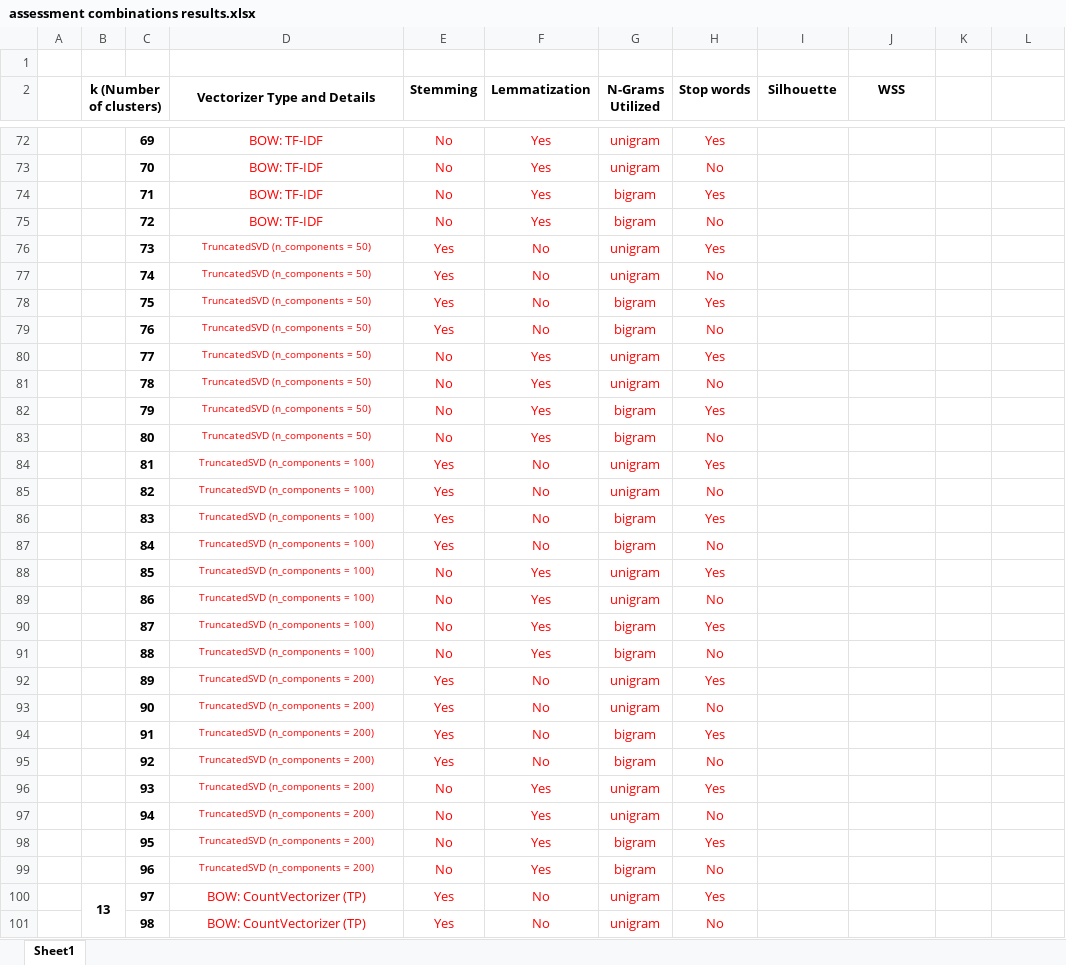
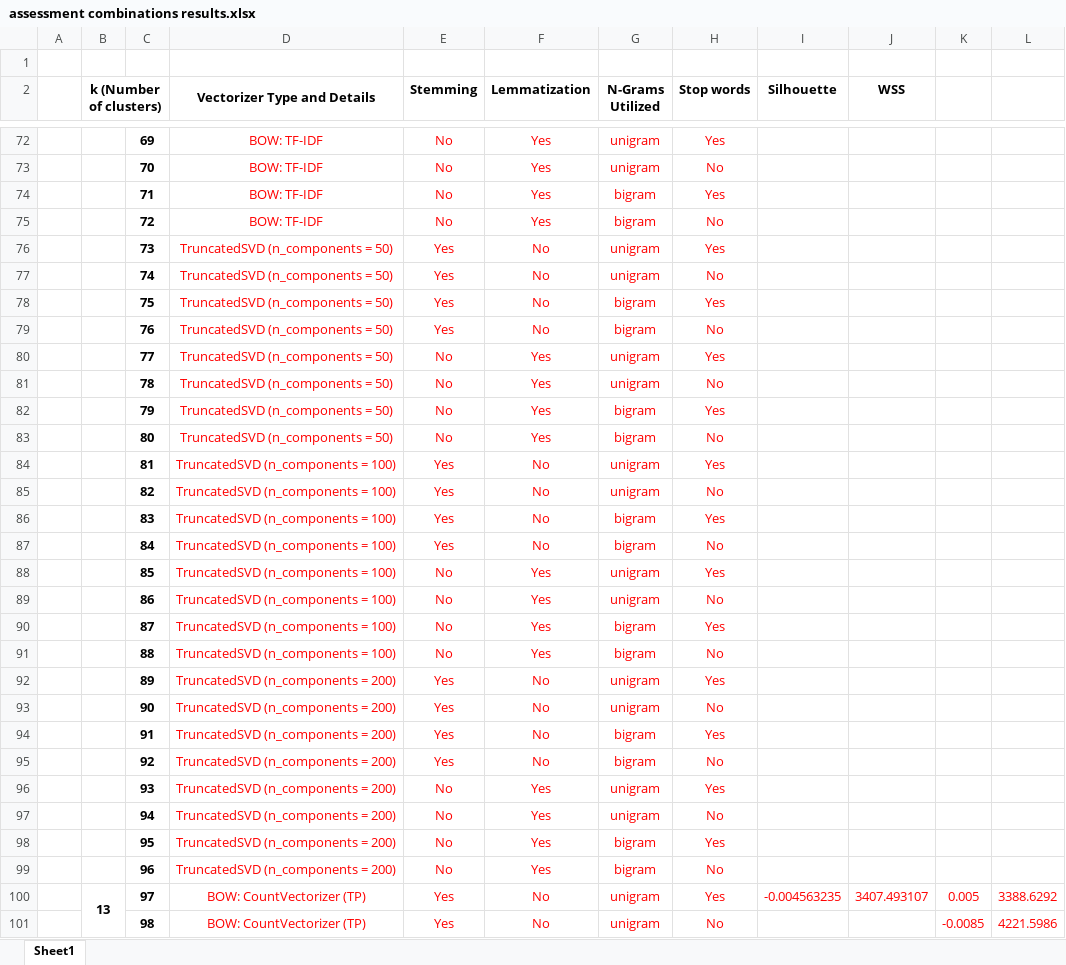
Before and after one commit to z-aqib/text-analytics, an Excel workbook: A2_Evaluation_of_K_Means/assessment combinations results.xlsx, sheet Sheet1, drawn as a sheet; only a part is shown, gaps mark what is left out; values as stored, in another font and other column widths than the file's, no borders; the diff covers the shown part only; the diff names each change by its address in the sheet, - before the commit and + after, or states it on an @@ line.

```diff
--- a/A2_Evaluation_of_K_Means/assessment combinations results.xlsx (sheet Sheet1)
+++ b/A2_Evaluation_of_K_Means/assessment combinations results.xlsx (sheet Sheet1)
@@ D76:D99 text size: larger @@
-I100 (Silhouette): (empty)
+I100 (Silhouette): -0.004563235
-J100 (WSS): (empty)
+J100 (WSS): 3407.493107
-K100: (empty)
+K100: 0.005
-L100: (empty)
+L100: 3388.6292
-K101: (empty)
+K101: -0.0085
-L101: (empty)
+L101: 4221.5986
```
Also changed, not shown: 30 edited cells and cell formats elsewhere in this sheet, 1 other file.
